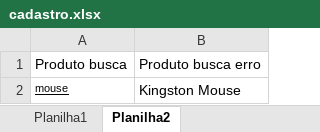
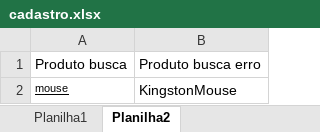
Before and after one commit to bahvilhena/AvaliacaoTDD, an Excel workbook: src/main/java/br/com/rsinet/hub_tdd/cadastro/cadastro.xlsx, sheet Planilha2, drawn as a sheet; values as stored, in another font and other column widths than the file's, no borders; the diff names each change by its address in the sheet, - before the commit and + after, or states it on an @@ line.

```diff
--- a/src/main/java/br/com/rsinet/hub_tdd/cadastro/cadastro.xlsx (sheet Planilha2)
+++ b/src/main/java/br/com/rsinet/hub_tdd/cadastro/cadastro.xlsx (sheet Planilha2)
-B2: Kingston Mouse
+B2: KingstonMouse
```
Also changed, not shown: 8 other files.
